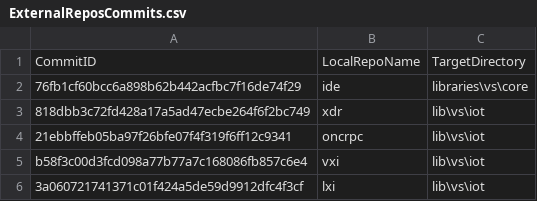
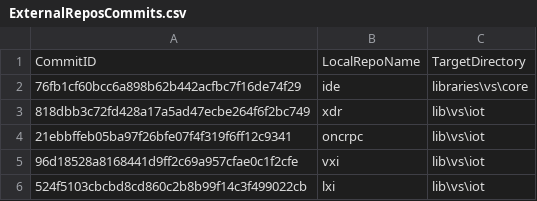
Before and after one commit to ATECoder/dn.lxi, a CSV file: ExternalReposCommits.csv, drawn as a sheet.

```diff
--- a/ExternalReposCommits.csv
+++ b/ExternalReposCommits.csv
@@ -4,3 +4,3 @@ CommitID,LocalRepoName,TargetDirectory
 21ebbffeb05ba97f26bfe07f4f319f6ff12c9341,oncrpc,lib\vs\iot
-b58f3c00d3fcd098a77b77a7c168086fb857c6e4,vxi,lib\vs\iot
-3a060721741371c01f424a5de59d9912dfc4f3cf,lxi,lib\vs\iot
+96d18528a8168441d9ff2c69a957cfae0c1f2cfe,vxi,lib\vs\iot
+524f5103cbcbd8cd860c2b8b99f14c3f499022cb,lxi,lib\vs\iot
```
Also changed, not shown: 1 other file.
